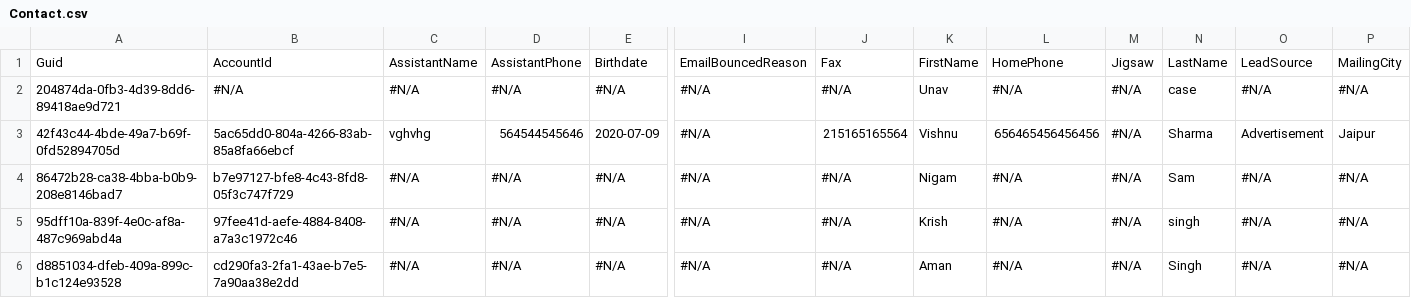
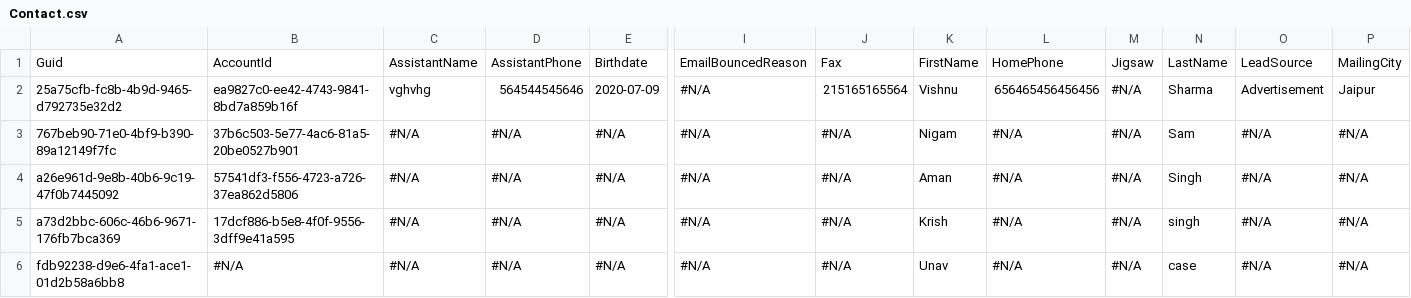
Before and after one commit to prodlytestuser/CPQTest12, a CSV file: Contact.csv, drawn as a sheet; only a part is shown, gaps mark what is left out; removed rows and columns are numbered as before the commit, all else as after; rows hold the shown columns only; the diff names each change by its address in the sheet, - before the commit and + after, or states it on an @@ line.

```diff
--- a/Contact.csv
+++ b/Contact.csv
-row 2: 204874da-0fb3-4d39-8dd6-89418ae9d721 | #N/A | #N/A | #N/A | #N/A | #N/A | #N/A | Unav | #N/A | #N/A | case | #N/A | #N/A
-A2: 42f43c44-4bde-49a7-b69f-0fd52894705d
+A2: 25a75cfb-fc8b-4b9d-9465-d792735e32d2
-B2: 5ac65dd0-804a-4266-83ab-85a8fa66ebcf
+B2: ea9827c0-ee42-4743-9841-8bd7a859b16f
-A3: 86472b28-ca38-4bba-b0b9-208e8146bad7
+A3: 767beb90-71e0-4bf9-b390-89a12149f7fc
-B3: b7e97127-bfe8-4c43-8fd8-05f3c747f729
+B3: 37b6c503-5e77-4ac6-81a5-20be0527b901
+row 4: a26e961d-9e8b-40b6-9c19-47f0b7445092 | 57541df3-f556-4723-a726-37ea862d5806 | #N/A | #N/A | #N/A | #N/A | #N/A | Aman | #N/A | #N/A | Singh | #N/A | #N/A
-A5: 95dff10a-839f-4e0c-af8a-487c969abd4a
+A5: a73d2bbc-606c-46b6-9671-176fb7bca369
-B5: 97fee41d-aefe-4884-8408-a7a3c1972c46
+B5: 17dcf886-b5e8-4f0f-9556-3dff9e41a595
-A6: d8851034-dfeb-409a-899c-b1c124e93528
+A6: fdb92238-d9e6-4fa1-ace1-01d2b58a6bb8
-B6: cd290fa3-2fa1-43ae-b7e5-7a90aa38e2dd
+B6: #N/A
-K6: Aman
+K6: Unav
-N6: Singh
+N6: case
```
Also changed, not shown: Account.csv.
